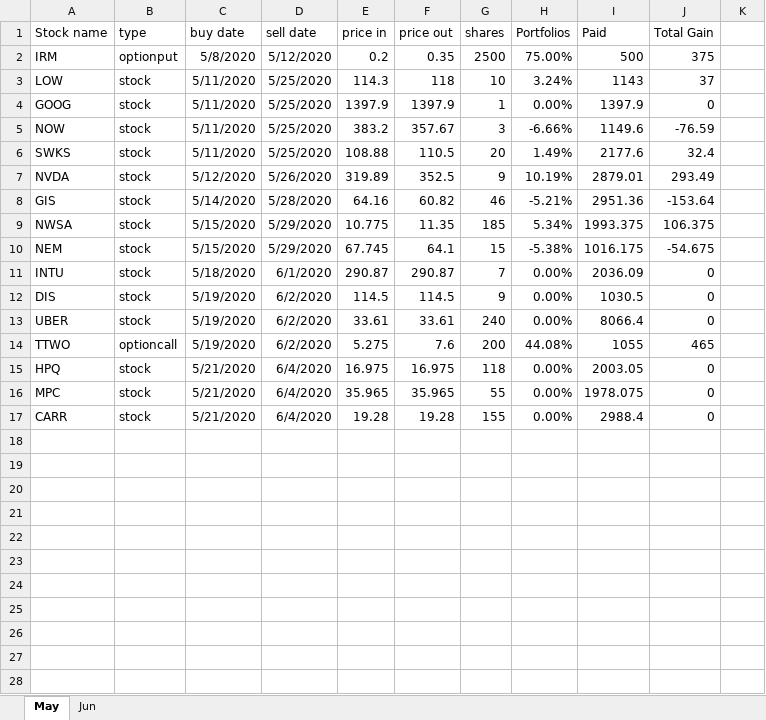
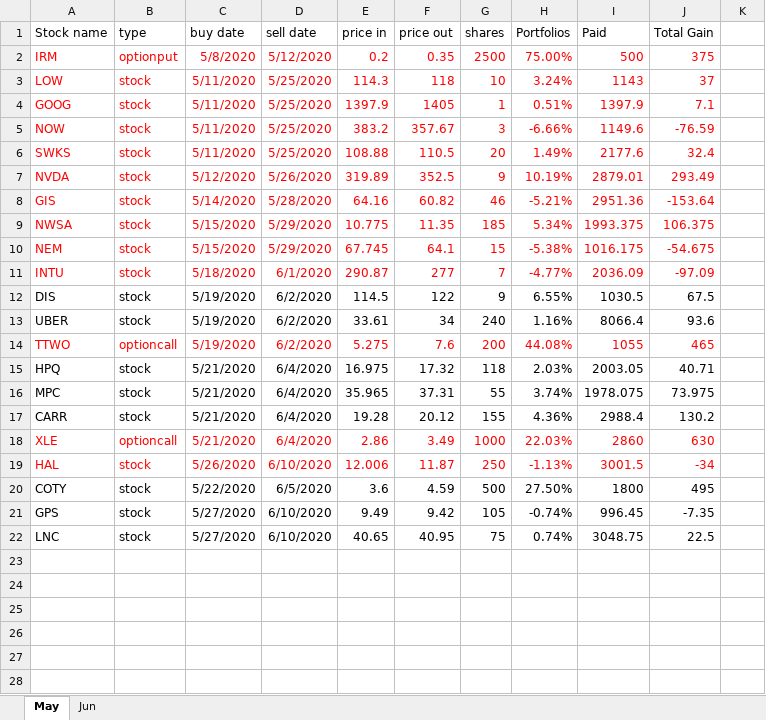
Before and after one commit to owenyang123/mypython, an Excel workbook: optionstrading/stocktrack.xlsx, sheet May, drawn as a sheet; only a part is shown; the shorter side is filled out with more unchanged rows; values as stored, in another font and other column widths than the file's, no borders; the diff covers the shown part only; the diff names each change by its address in the sheet, - before the commit and + after, or states it on an @@ line.

```diff
--- a/optionstrading/stocktrack.xlsx (sheet May)
+++ b/optionstrading/stocktrack.xlsx (sheet May)
-A2:J11 text colour: black
+A2:J11 text colour: #FF0000
-F4 (price out): 1397.9
+F4 (price out): 1405
-H4 (Portfolios): 0.00%
+H4 (Portfolios): 0.51%
-J4 (Total Gain): 0
+J4 (Total Gain): 7.1
-F11 (price out): 290.87
+F11 (price out): 277
-H11 (Portfolios): 0.00%
+H11 (Portfolios): -4.77%
-J11 (Total Gain): 0
+J11 (Total Gain): -97.09
-F12 (price out): 114.5
+F12 (price out): 122
-H12 (Portfolios): 0.00%
+H12 (Portfolios): 6.55%
-J12 (Total Gain): 0
+J12 (Total Gain): 67.5
-F13 (price out): 33.61
+F13 (price out): 34
-H13 (Portfolios): 0.00%
+H13 (Portfolios): 1.16%
-J13 (Total Gain): 0
+J13 (Total Gain): 93.6
-A14:J14 text colour: black
+A14:J14 text colour: #FF0000
-F15 (price out): 16.975
+F15 (price out): 17.32
-H15 (Portfolios): 0.00%
+H15 (Portfolios): 2.03%
-J15 (Total Gain): 0
+J15 (Total Gain): 40.71
-F16 (price out): 35.965
+F16 (price out): 37.31
-H16 (Portfolios): 0.00%
+H16 (Portfolios): 3.74%
-J16 (Total Gain): 0
+J16 (Total Gain): 73.975
-F17 (price out): 19.28
+F17 (price out): 20.12
-H17 (Portfolios): 0.00%
+H17 (Portfolios): 4.36%
-J17 (Total Gain): 0
+J17 (Total Gain): 130.2
+row 18: XLE | optioncall | 5/21/2020 | 6/4/2020 | 2.86 | 3.49 | 1000 | 22.03% | 2860 | 630
+row 19: HAL | stock | 5/26/2020 | 6/10/2020 | 12.006 | 11.87 | 250 | -1.13% | 3001.5 | -34
+row 20: COTY | stock | 5/22/2020 | 6/5/2020 | 3.6 | 4.59 | 500 | 27.50% | 1800 | 495
+row 21: GPS | stock | 5/27/2020 | 6/10/2020 | 9.49 | 9.42 | 105 | -0.74% | 996.45 | -7.35
+row 22: LNC | stock | 5/27/2020 | 6/10/2020 | 40.65 | 40.95 | 75 | 0.74% | 3048.75 | 22.5
```
Also changed, not shown: 5 removed rows and 3 edited cells elsewhere in this sheet, 7 other files.
